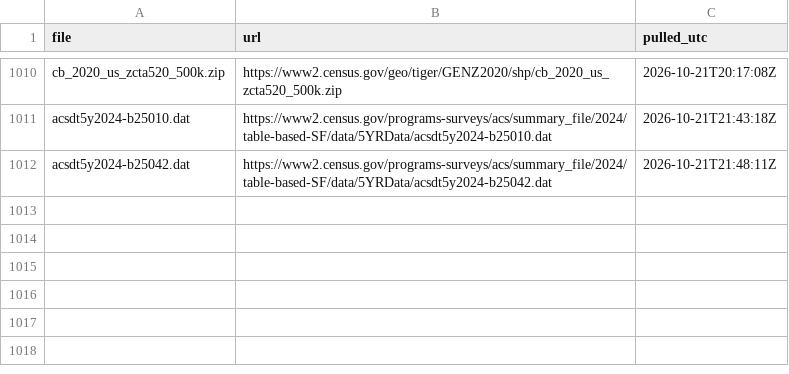
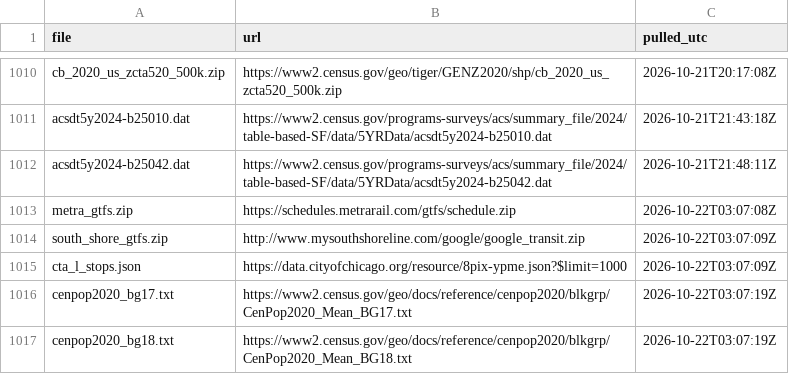
Before and after one commit to amkashyap1220/Home-Value-Score, a CSV file: data/raw/manifest.csv, drawn as a sheet; only a part is shown, gaps mark what is left out.

```diff
--- a/data/raw/manifest.csv
+++ b/data/raw/manifest.csv
@@ -1012 +1012,6 @@ acsdt5y2024-b25010.dat,https://www2.census.gov/programs-surveys/acs/summary_file
 acsdt5y2024-b25042.dat,https://www2.census.gov/programs-surveys/acs/summary_file/2024/table-based-SF/data/5YRData/acsdt5y2024-b25042.dat,2026-10-21T21:48:11Z
+metra_gtfs.zip,https://schedules.metrarail.com/gtfs/schedule.zip,2026-10-22T03:07:08Z
+south_shore_gtfs.zip,http://www.mysouthshoreline.com/google/google_transit.zip,2026-10-22T03:07:09Z
+cta_l_stops.json,https://data.cityofchicago.org/resource/8pix-ypme.json?$limit=1000,2026-10-22T03:07:09Z
+cenpop2020_bg17.txt,https://www2.census.gov/geo/docs/reference/cenpop2020/blkgrp/CenPop2020_Mean_BG17.txt,2026-10-22T03:07:19Z
+cenpop2020_bg18.txt,https://www2.census.gov/geo/docs/reference/cenpop2020/blkgrp/CenPop2020_Mean_BG18.txt,2026-10-22T03:07:19Z
```
Also changed, not shown: 10 other files.
